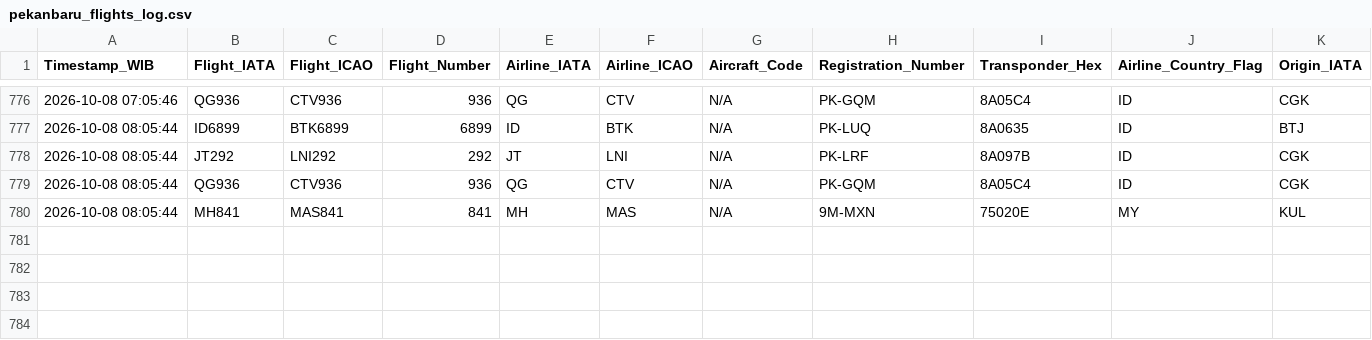
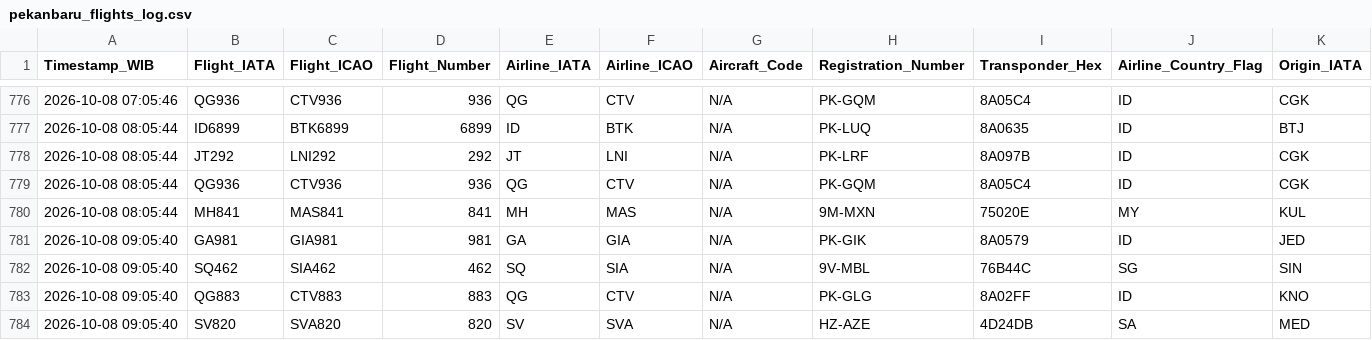
Before and after one commit to metta-kusuma/pekanbaru-air-quality, a CSV file: pekanbaru_flights_log.csv, drawn as a sheet; only a part is shown, gaps mark what is left out; rows hold the shown columns only; the diff names each change by its address in the sheet, - before the commit and + after, or states it on an @@ line.

```diff
--- a/pekanbaru_flights_log.csv
+++ b/pekanbaru_flights_log.csv
+row 781: 2026-10-08 09:05:40 | GA981 | GIA981 | 981 | GA | GIA | N/A | PK-GIK | 8A0579 | ID | JED
+row 782: 2026-10-08 09:05:40 | SQ462 | SIA462 | 462 | SQ | SIA | N/A | 9V-MBL | 76B44C | SG | SIN
+row 783: 2026-10-08 09:05:40 | QG883 | CTV883 | 883 | QG | CTV | N/A | PK-GLG | 8A02FF | ID | KNO
+row 784: 2026-10-08 09:05:40 | SV820 | SVA820 | 820 | SV | SVA | N/A | HZ-AZE | 4D24DB | SA | MED
```
Also changed, not shown: pekanbaru_air_quality_log.csv, pekanbaru_weather_forecast_log.csv, 1 other file.
